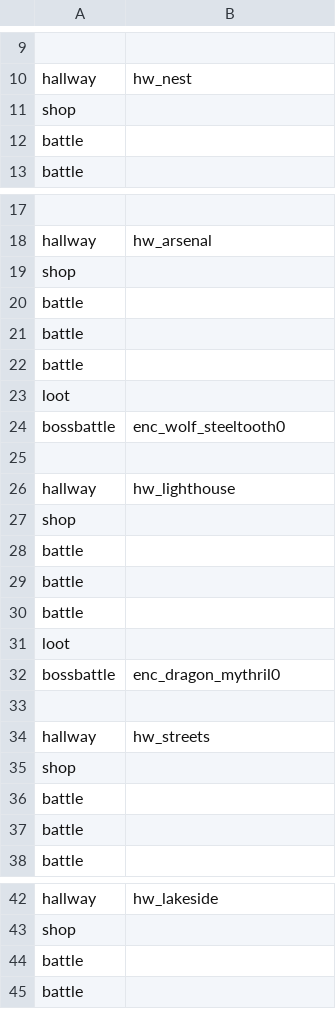
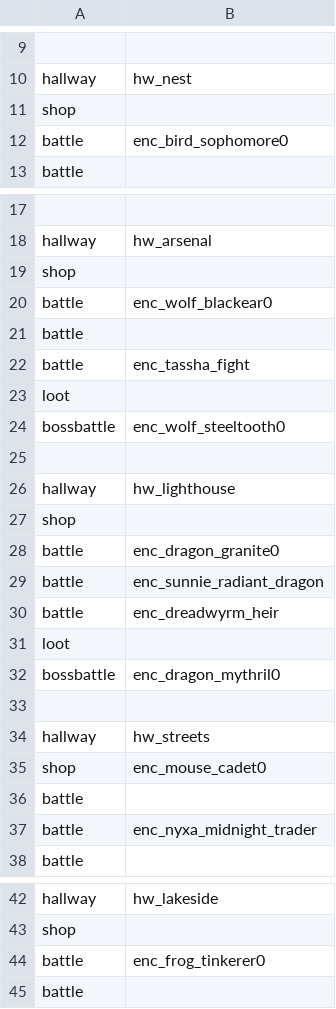
Before and after one commit to DDRMANIAC007/Rabbit_and_Steel_Mega_Encounter_Mod, a CSV file: Hallway.csv, drawn as a sheet; only a part is shown, gaps mark what is left out.

Commit message:
Initial mod files
Added mod files from Dreadwyrm, Tassha Revenge, and More Bosses. Edited Sheetlist to add these files. Added initial placements to Hallway.

```diff
--- a/Hallway.csv
+++ b/Hallway.csv
@@ -11,3 +11,3 @@ hallway,hw_nest
 shop,
-battle,
+battle,enc_bird_sophomore0
 battle,
@@ -19,5 +19,5 @@ hallway,hw_arsenal
 shop,
+battle,enc_wolf_blackear0
 battle,
-battle,
-battle,
+battle,enc_tassha_fight
 loot,
@@ -27,5 +27,5 @@ hallway,hw_lighthouse
 shop,
-battle,
-battle,
-battle,
+battle,enc_dragon_granite0
+battle,enc_sunnie_radiant_dragon
+battle,enc_dreadwyrm_heir
 loot,
@@ -34,5 +34,5 @@ bossbattle,enc_dragon_mythril0
 hallway,hw_streets
-shop,
+shop,enc_mouse_cadet0
 battle,
-battle,
+battle,enc_nyxa_midnight_trader
 battle,
@@ -43,3 +43,3 @@ hallway,hw_lakeside
 shop,
-battle,
+battle,enc_frog_tinkerer0
 battle,
```
Also changed, not shown: 25 other files.
